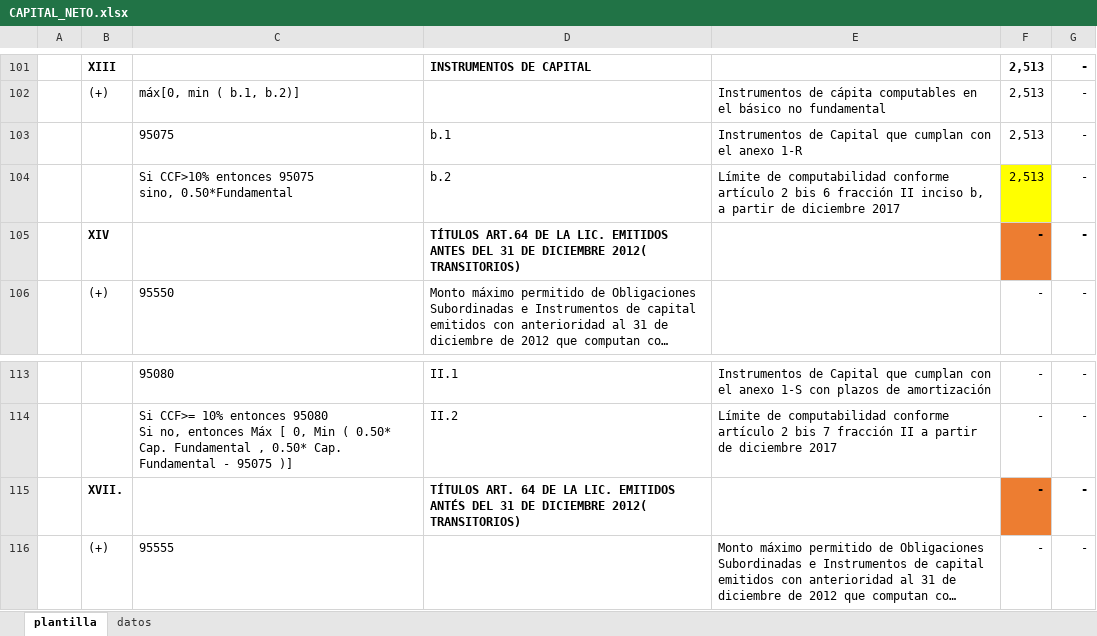
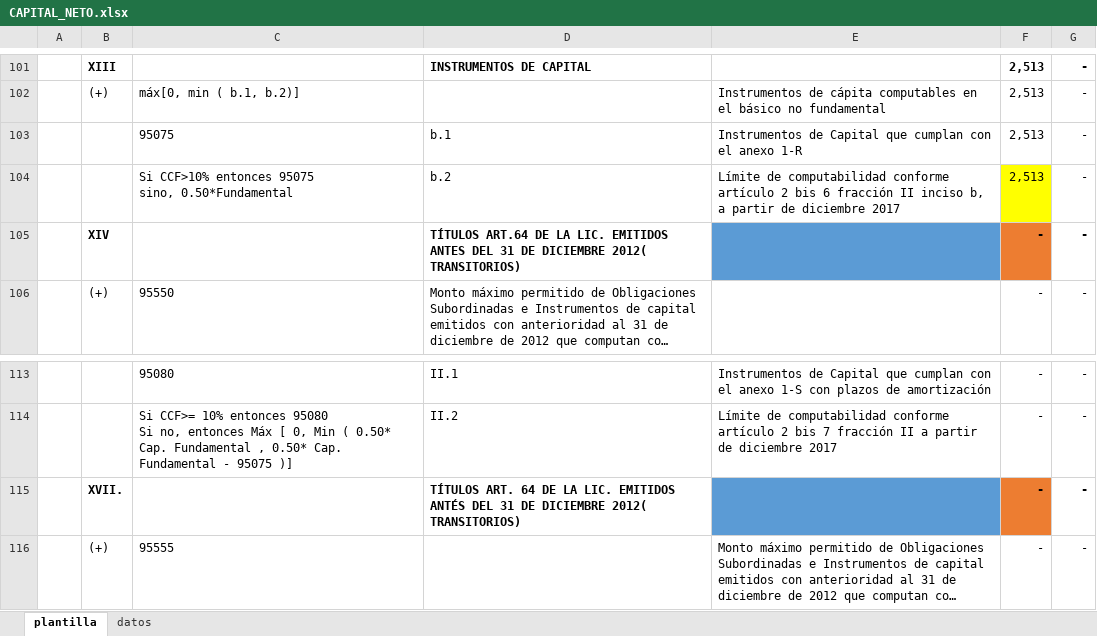
Before and after one commit to Grecia616/Finance_Seminar, an Excel workbook: Proyecto_Final_GIAE/data/CAPITAL_NETO.xlsx, sheet plantilla, drawn as a sheet; only a part is shown, gaps mark what is left out; long unchanged cells end in …; values as stored, in another font and other column widths than the file's, no borders; the diff names each change by its address in the sheet, - before the commit and + after, or states it on an @@ line.

```diff
--- a/Proyecto_Final_GIAE/data/CAPITAL_NETO.xlsx (sheet plantilla)
+++ b/Proyecto_Final_GIAE/data/CAPITAL_NETO.xlsx (sheet plantilla)
-E105 fill: none
+E105 fill: #5B9BD5
-E115 fill: none
+E115 fill: #5B9BD5
```
Also changed, not shown: 1 other file.
